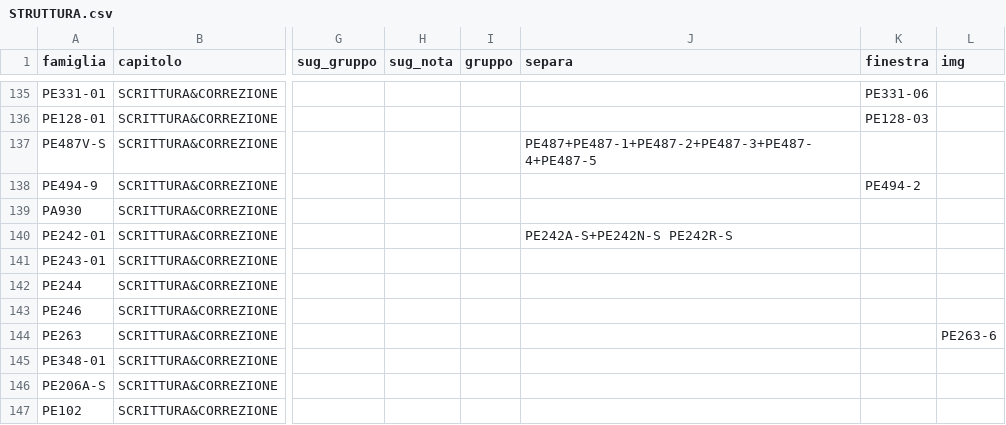
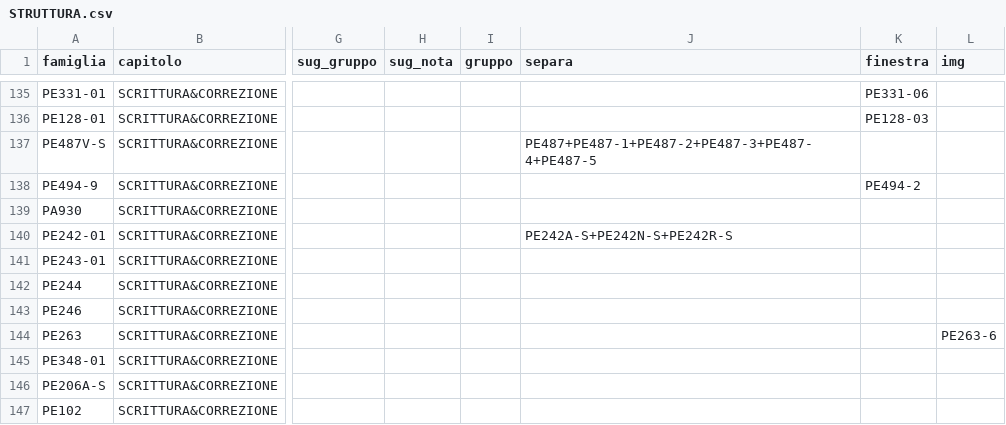
Before and after one commit to zzz89782599-arch/main-paper-catalog-editor, a CSV file: catalog_v2/dist/stato/STRUTTURA.csv, drawn as a sheet; only a part is shown, gaps mark what is left out; the diff names each change by its address in the sheet, - before the commit and + after, or states it on an @@ line.

Commit message:
STRUTTURA.csv, EAN_FIX.csv, PACK_FIX.csv, RIGA_FIX.csv, TESTI.csv, tracce.jsonl (Zezhong)

```diff
--- a/catalog_v2/dist/stato/STRUTTURA.csv
+++ b/catalog_v2/dist/stato/STRUTTURA.csv
-J140 (separa): PE242A-S+PE242N-S PE242R-S
+J140 (separa): PE242A-S+PE242N-S+PE242R-S
```
Also changed, not shown: 1 other file.
